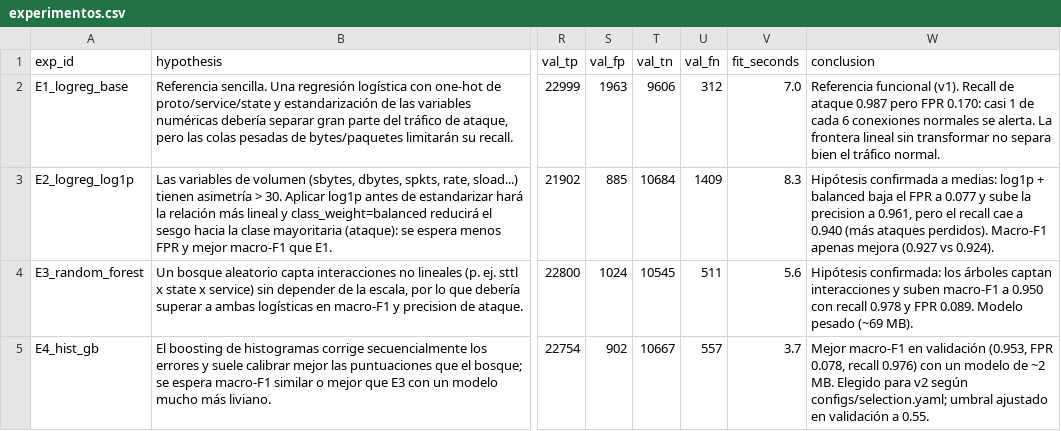
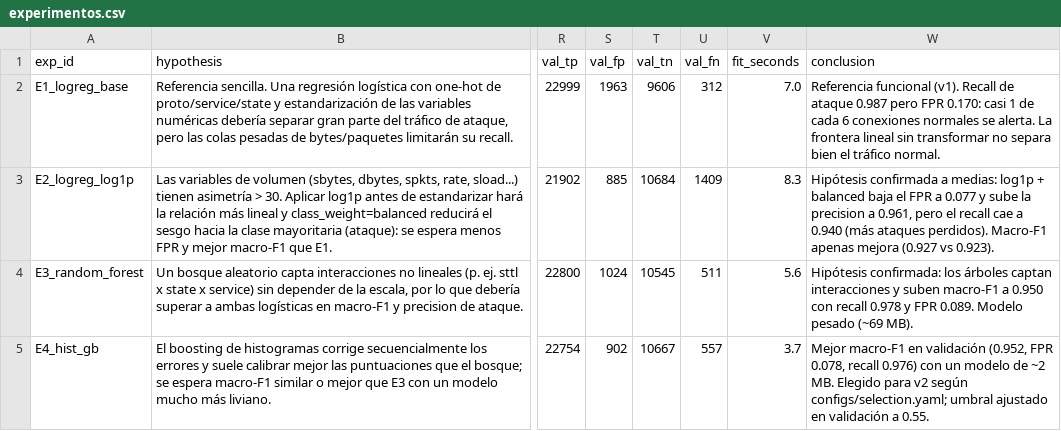
Before and after one commit to Nicol-Tatiana-Cerinza-Tejada/Defiende-el-servidor, a CSV file: evidencias/experimentos.csv, drawn as a sheet; only a part is shown, gaps mark what is left out; the diff names each change by its address in the sheet, - before the commit and + after, or states it on an @@ line.

```diff
--- a/evidencias/experimentos.csv
+++ b/evidencias/experimentos.csv
-W3 (conclusion): …(0.927 vs 0.924).
+W3 (conclusion): …(0.927 vs 0.923).
-W5 (conclusion): …en validación (0.953, FPR 0.078,…
+W5 (conclusion): …en validación (0.952, FPR 0.078,…
```
Also changed, not shown: 15 other files.
